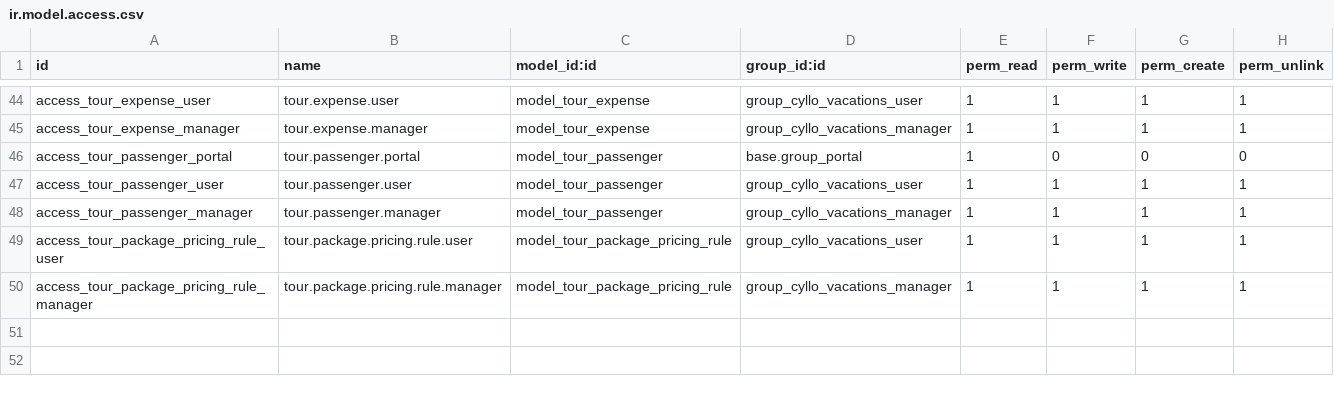
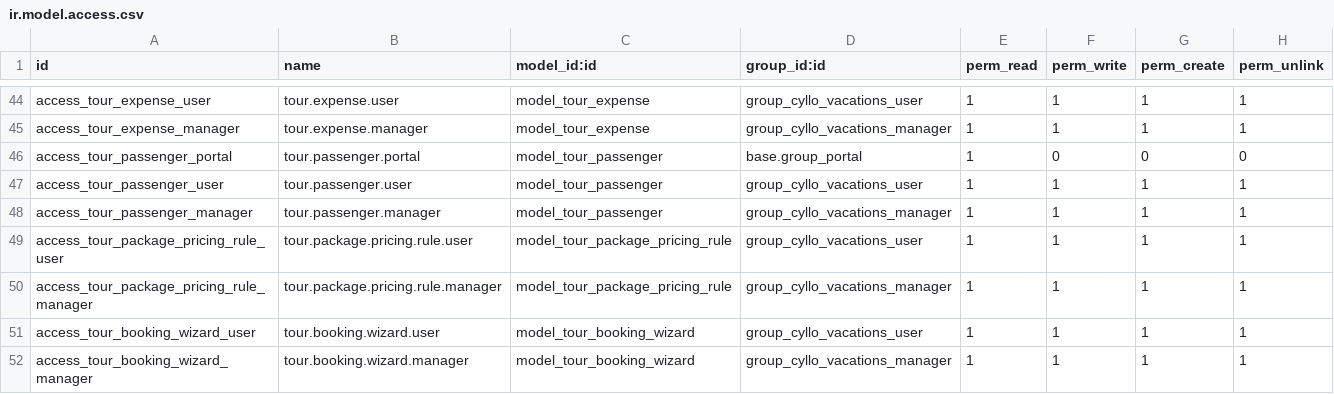
Before and after one commit to mehbincybro/cyllo_studio, a CSV file: cyllo_vacations/security/ir.model.access.csv, drawn as a sheet; only a part is shown, gaps mark what is left out.

```diff
--- a/cyllo_vacations/security/ir.model.access.csv
+++ b/cyllo_vacations/security/ir.model.access.csv
@@ -50 +50,3 @@ access_tour_package_pricing_rule_user,tour.package.pricing.rule.user,model_tour_
 access_tour_package_pricing_rule_manager,tour.package.pricing.rule.manager,model_tour_package_pricing_rule,group_cyllo_vacations_manager,1,1,1,1
+access_tour_booking_wizard_user,tour.booking.wizard.user,model_tour_booking_wizard,group_cyllo_vacations_user,1,1,1,1
+access_tour_booking_wizard_manager,tour.booking.wizard.manager,model_tour_booking_wizard,group_cyllo_vacations_manager,1,1,1,1
```
Also changed, not shown: 10 other files.
